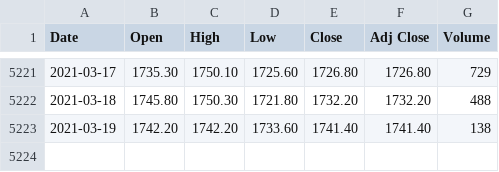
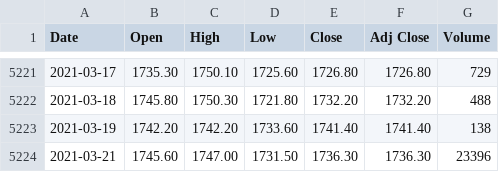
Before and after one commit to pratheeknagaraj/financial-markets, a CSV file: data/us/commodity/metals/gold/gold.csv, drawn as a sheet; only a part is shown, gaps mark what is left out.

```diff
--- a/data/us/commodity/metals/gold/gold.csv
+++ b/data/us/commodity/metals/gold/gold.csv
@@ -5223 +5223,2 @@ Date,Open,High,Low,Close,Adj Close,Volume
 2021-03-19,1742.20,1742.20,1733.60,1741.40,1741.40,138
+2021-03-21,1745.60,1747.00,1731.50,1736.30,1736.30,23396
```
Also changed, not shown: data/us/commodity/agriculture/soybean/soybean.csv, data/us/commodity/metals/copper/copper.csv, 15 other files.
